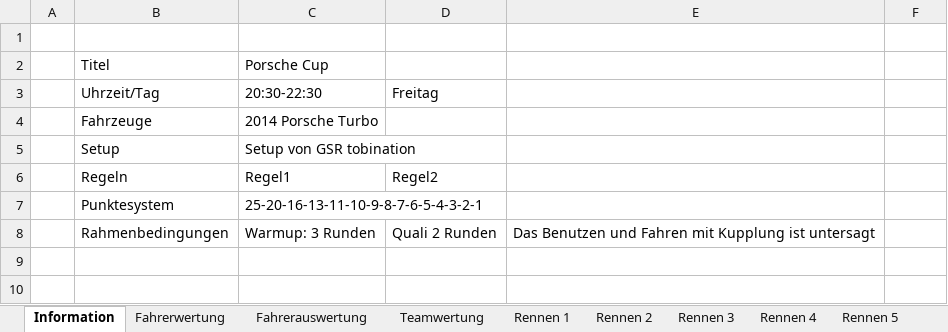
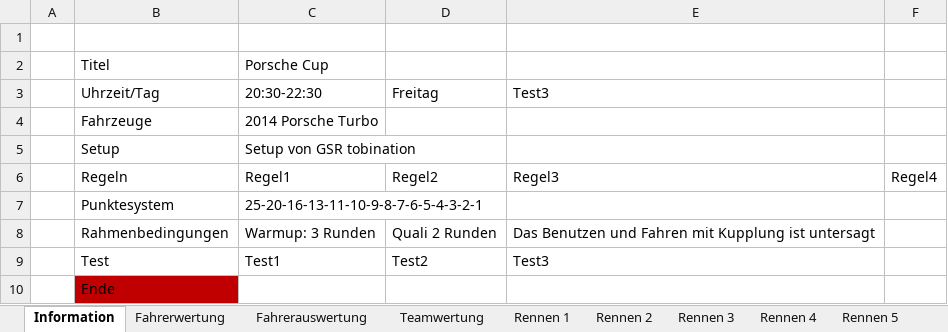
Before and after one commit to xLMSxVerde/x, an Excel workbook: public/data/fm/PorscheCup16.xlsm, sheet Information, drawn as a sheet; values as stored, in another font and other column widths than the file's, no borders; the diff names each change by its address in the sheet, - before the commit and + after, or states it on an @@ line.

Commit message:
information
show informations

```diff
--- a/public/data/fm/PorscheCup16.xlsm (sheet Information)
+++ b/public/data/fm/PorscheCup16.xlsm (sheet Information)
-E3: (empty)
+E3: Test3
-E6: (empty)
+E6: Regel3
-F6: (empty)
+F6: Regel4
+row 9:  | Test | Test1 | Test2 | Test3
+row 10:  | Ende
```
Also changed, not shown: 5 other files.
